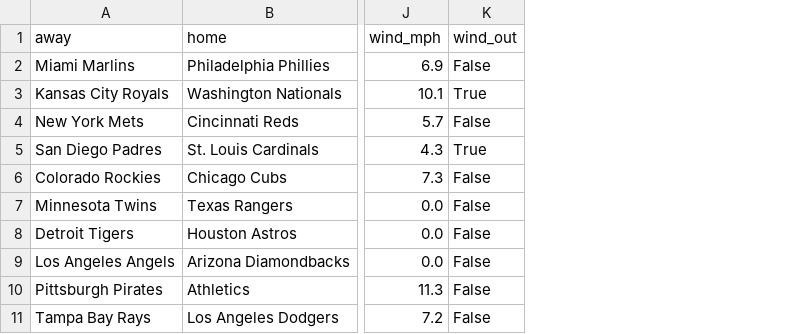
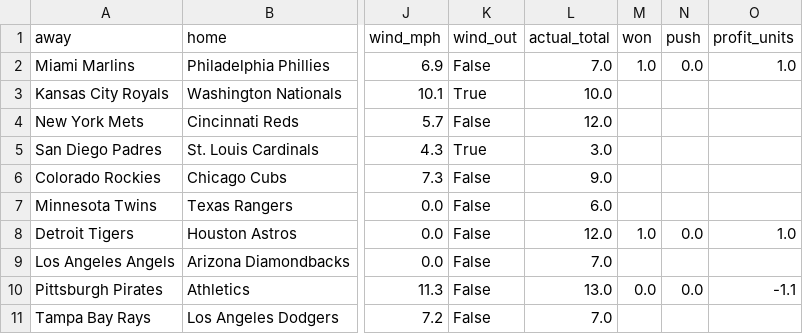
Before and after one commit to clabaughethan/mlb_totals_model, a CSV file: data/predictions/predictions_2026-06-15.csv, drawn as a sheet; only a part is shown, gaps mark what is left out; the diff names each change by its address in the sheet, - before the commit and + after, or states it on an @@ line.

```diff
--- a/data/predictions/predictions_2026-06-15.csv
+++ b/data/predictions/predictions_2026-06-15.csv
+column L (actual_total), rows 2-11: 7.0 | 10.0 | 12.0 | 3.0 | 9.0 | 6.0 | 12.0 | 7.0 | 13.0 | 7.0
+column M (won), rows 2-10: 1.0 |  |  |  |  |  | 1.0 |  | 0.0
+column N (push), rows 2-10: 0.0 |  |  |  |  |  | 0.0 |  | 0.0
+column O (profit_units), rows 2-10: 1.0 |  |  |  |  |  | 1.0 |  | -1.1
```
Also changed, not shown: data/predictions/tracker.csv, 2 other files.
